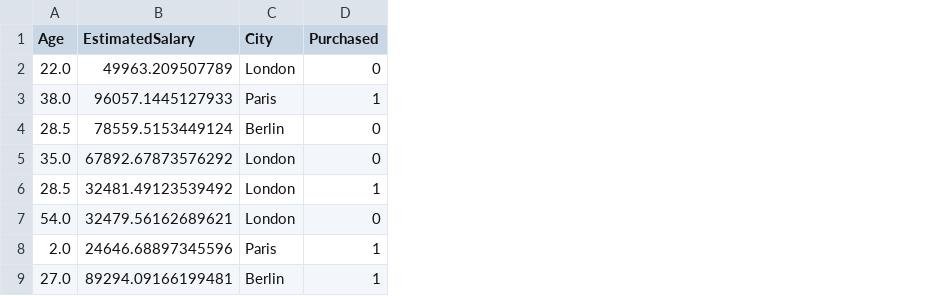
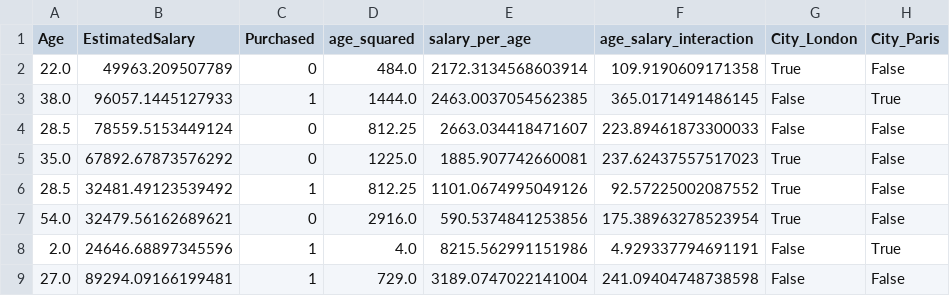
Before and after one commit to nikushakv/LLM-Homework, a CSV file: engineered_data.csv, drawn as a sheet; only a part is shown; removed rows and columns are numbered as before the commit, all else as after; the diff names each change by its address in the sheet, - before the commit and + after, or states it on an @@ line.

```diff
--- a/engineered_data.csv
+++ b/engineered_data.csv
-column C (City), rows 2-9: London | Paris | Berlin | London | London | London | Paris | Berlin
+column D (age_squared), rows 2-9: 484.0 | 1444.0 | 812.25 | 1225.0 | 812.25 | 2916.0 | 4.0 | 729.0
+column E (salary_per_age), rows 2-9: 2172.3134568603914 | 2463.0037054562385 | 2663.034418471607 | 1885.907742660081 | 1101.0674995049126 | 590.5374841253856 | 8215.562991151986 | 3189.0747022141004
+column F (age_salary_interaction), rows 2-9: 109.9190609171358 | 365.0171491486145 | 223.89461873300033 | 237.62437557517023 | 92.57225002087552 | 175.38963278523954 | 4.929337794691191 | 241.09404748738598
+column G (City_London), rows 2-9: True | False | False | True | True | True | False | False
+column H (City_Paris), rows 2-9: False | True | False | False | False | False | True | False
```
Also changed, not shown: 6 other files.
